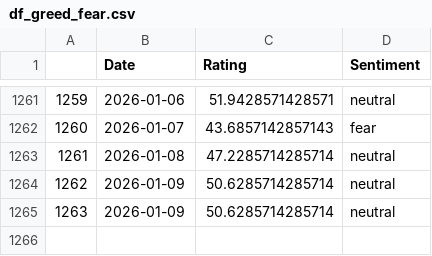
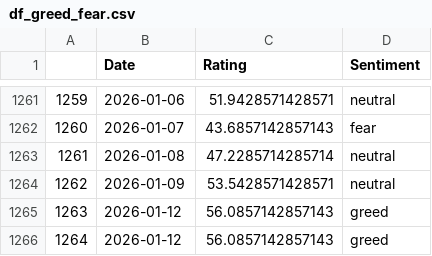
Before and after one commit to TRAVEL-GVM/Data, a CSV file: Data/Market Risk/df_greed_fear.csv, drawn as a sheet; only a part is shown, gaps mark what is left out.

```diff
--- a/Data/Market Risk/df_greed_fear.csv
+++ b/Data/Market Risk/df_greed_fear.csv
@@ -1263,3 +1263,4 @@
 1261,2026-01-08,47.2285714285714,neutral
-1262,2026-01-09,50.6285714285714,neutral
-1263,2026-01-09,50.6285714285714,neutral
+1262,2026-01-09,53.5428571428571,neutral
+1263,2026-01-12,56.0857142857143,greed
+1264,2026-01-12,56.0857142857143,greed
```
Also changed, not shown: Data/Market Risk/df_benchmarks.csv, Data/Market Risk/df_fx.csv.
